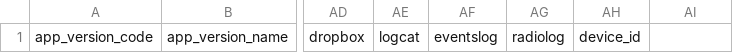
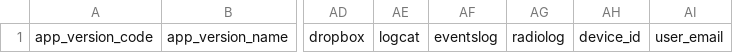
Before and after one commit to wangyao5/acra, a CSV file: CrashReport/doc/CrashReports-Template.csv, drawn as a sheet; only a part is shown, gaps mark what is left out; the diff names each change by its address in the sheet, - before the commit and + after, or states it on an @@ line.

Commit message:
* New: Added SharedPreferences items for:   * include system logs (may contain private data)   * include Device ID (IMEI) (this a private identifier)   * include user email (the user inputs his email address in the preference field)   * always accept sending reports

```diff
--- a/CrashReport/doc/CrashReports-Template.csv
+++ b/CrashReport/doc/CrashReports-Template.csv
-AI1: (empty)
+AI1: user_email
```
Also changed, not shown: 4 other files.
